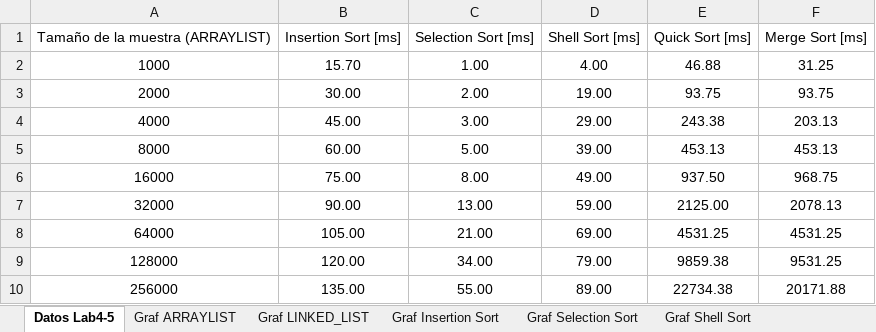
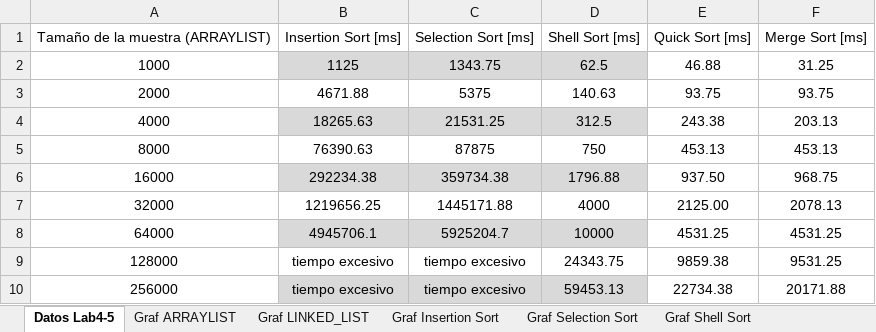
Before and after one commit to EDA2021-1-SEC02-G04/Reto1-G04, an Excel workbook: Docs/ISIS1225 - Tablas de Datos Lab 4-5 MAQUINA 1.xlsx, sheet Datos Lab4-5, drawn as a sheet; only a part is shown; values as stored, in another font and other column widths than the file's, no borders; table styles not drawn; the diff covers the shown part only; the diff names each change by its address in the sheet, - before the commit and + after, or states it on an @@ line.

```diff
--- a/Docs/ISIS1225 - Tablas de Datos Lab 4-5 MAQUINA 1.xlsx (sheet Datos Lab4-5)
+++ b/Docs/ISIS1225 - Tablas de Datos Lab 4-5 MAQUINA 1.xlsx (sheet Datos Lab4-5)
-B2: 15.70
+B2: 1125
-B2:D2 fill: none
+B2:D2 fill: #D9D9D9
-C2: 1.00
+C2: 1343.75
-D2: 4.00
+D2: 62.5
-B3: 30.00
+B3: 4671.88
-C3: 2.00
+C3: 5375
-D3: 19.00
+D3: 140.63
-B4: 45.00
+B4: 18265.63
-B4:D4 fill: none
+B4:D4 fill: #D9D9D9
-C4: 3.00
+C4: 21531.25
-D4: 29.00
+D4: 312.5
-B5: 60.00
+B5: 76390.63
-C5: 5.00
+C5: 87875
-D5: 39.00
+D5: 750
-B6: 75.00
+B6: 292234.38
-B6:D6 fill: none
+B6:D6 fill: #D9D9D9
-C6: 8.00
+C6: 359734.38
-D6: 49.00
+D6: 1796.88
-B7: 90.00
+B7: 1219656.25
-C7: 13.00
+C7: 1445171.88
-D7: 59.00
+D7: 4000
-B8: 105.00
+B8: 4945706.1
-B8:D8 fill: none
+B8:D8 fill: #D9D9D9
-C8: 21.00
+C8: 5925204.7
-D8: 69.00
+D8: 10000
-B9: 120.00
+B9: tiempo excesivo
-C9: 34.00
+C9: tiempo excesivo
-D9: 79.00
+D9: 24343.75
-B10: 135.00
+B10: tiempo excesivo
-B10:D10 fill: none
+B10:D10 fill: #D9D9D9
-C10: 55.00
+C10: tiempo excesivo
-D10: 89.00
+D10: 59453.13
```
Also changed, not shown: 3 added rows, 3 removed rows, 24 edited cells and cell formats elsewhere in this sheet, charts or pictures, 4 other files.
